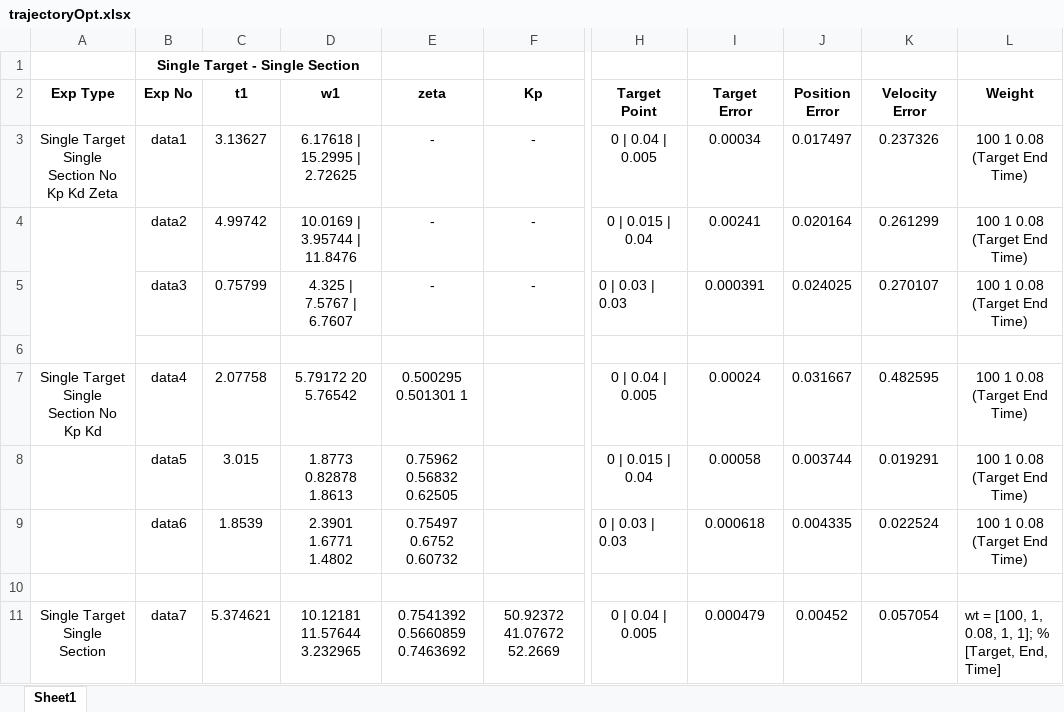
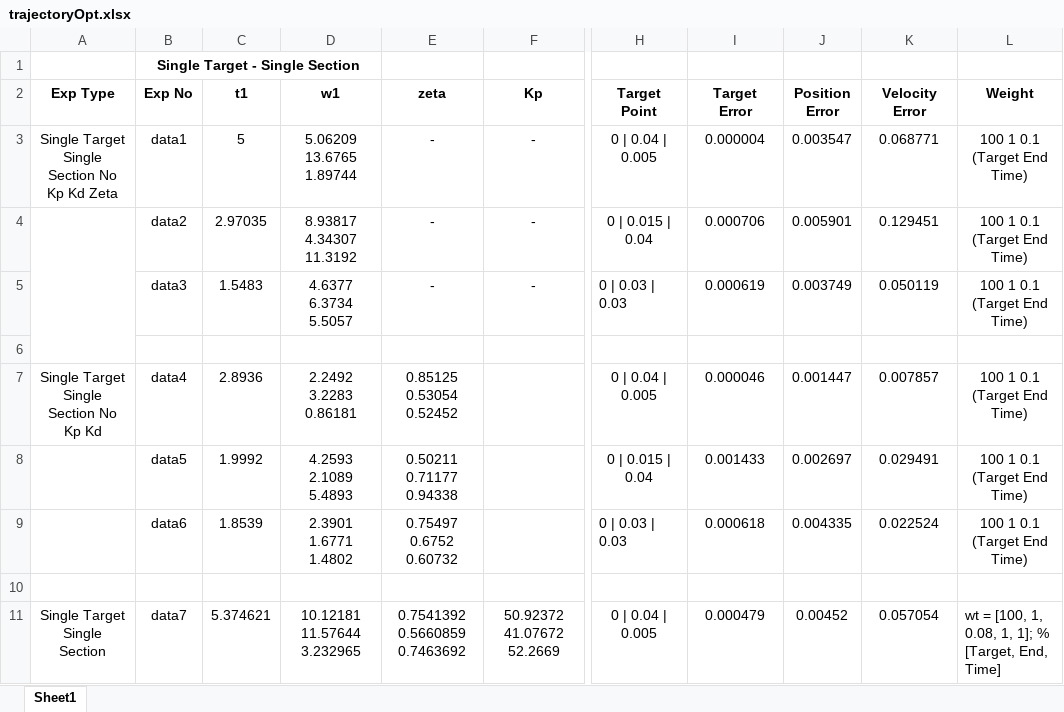
Before and after one commit to Kcygt/Trajectory_Optimization, an Excel workbook: FinalResults/trajectoryOpt.xlsx, sheet Sheet1, drawn as a sheet; only a part is shown, gaps mark what is left out; values as stored, in another font and other column widths than the file's, no borders; the diff names each change by its address in the sheet, - before the commit and + after, or states it on an @@ line.

Commit message:
keep going data6

```diff
--- a/FinalResults/trajectoryOpt.xlsx (sheet Sheet1)
+++ b/FinalResults/trajectoryOpt.xlsx (sheet Sheet1)
-C3 (t1): 3.13627
+C3 (t1): 5
-D3 (w1): 6.17618 | 15.2995 | 2.72625
+D3 (w1): 5.06209 13.6765 1.89744
-I3 (Target Error): 0.00034
+I3 (Target Error): 0.000004
-J3 (Position Error): 0.017497
+J3 (Position Error): 0.003547
-K3 (Velocity Error): 0.237326
+K3 (Velocity Error): 0.068771
-L3:L5 (Weight): 100 1 0.08 (Target End Time)
+L3:L5 (Weight): 100 1 0.1 (Target End Time)
-C4 (t1): 4.99742
+C4 (t1): 2.97035
-D4 (w1): 10.0169 | 3.95744 | 11.8476
+D4 (w1): 8.93817 4.34307 11.3192
-I4 (Target Error): 0.00241
+I4 (Target Error): 0.000706
-J4 (Position Error): 0.020164
+J4 (Position Error): 0.005901
-K4 (Velocity Error): 0.261299
+K4 (Velocity Error): 0.129451
-C5 (t1): 0.75799
+C5 (t1): 1.5483
-D5 (w1): 4.325 | 7.5767 | 6.7607
+D5 (w1): 4.6377 6.3734 5.5057
-I5 (Target Error): 0.000391
+I5 (Target Error): 0.000619
-J5 (Position Error): 0.024025
+J5 (Position Error): 0.003749
-K5 (Velocity Error): 0.270107
+K5 (Velocity Error): 0.050119
-C7 (t1): 2.07758
+C7 (t1): 2.8936
-D7 (w1): 5.79172 20 5.76542
+D7 (w1): 2.2492 3.2283 0.86181
-E7 (zeta): 0.500295 0.501301 1
+E7 (zeta): 0.85125 0.53054 0.52452
-I7 (Target Error): 0.00024
+I7 (Target Error): 0.000046
-J7 (Position Error): 0.031667
+J7 (Position Error): 0.001447
-K7 (Velocity Error): 0.482595
+K7 (Velocity Error): 0.007857
-L7:L9 (Weight): 100 1 0.08 (Target End Time)
+L7:L9 (Weight): 100 1 0.1 (Target End Time)
-C8 (t1): 3.015
+C8 (t1): 1.9992
-D8 (w1): 1.8773 0.82878 1.8613
+D8 (w1): 4.2593 2.1089 5.4893
-E8 (zeta): 0.75962 0.56832 0.62505
+E8 (zeta): 0.50211 0.71177 0.94338
-I8 (Target Error): 0.00058
+I8 (Target Error): 0.001433
-J8 (Position Error): 0.003744
+J8 (Position Error): 0.002697
-K8 (Velocity Error): 0.019291
+K8 (Velocity Error): 0.029491
```
Also changed, not shown: 45 other files.
